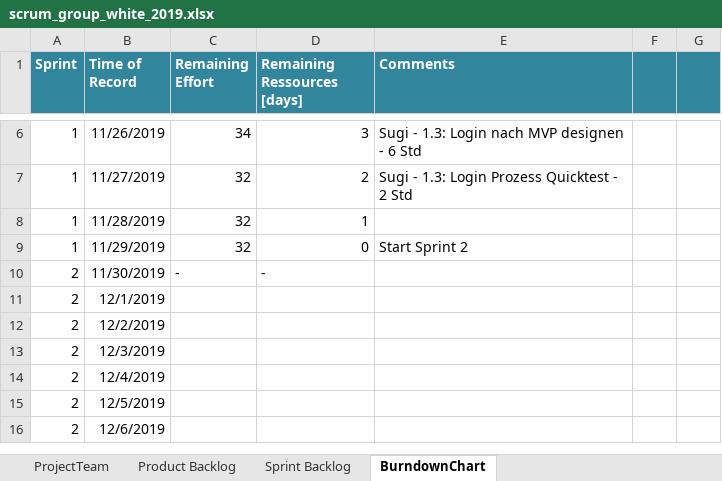
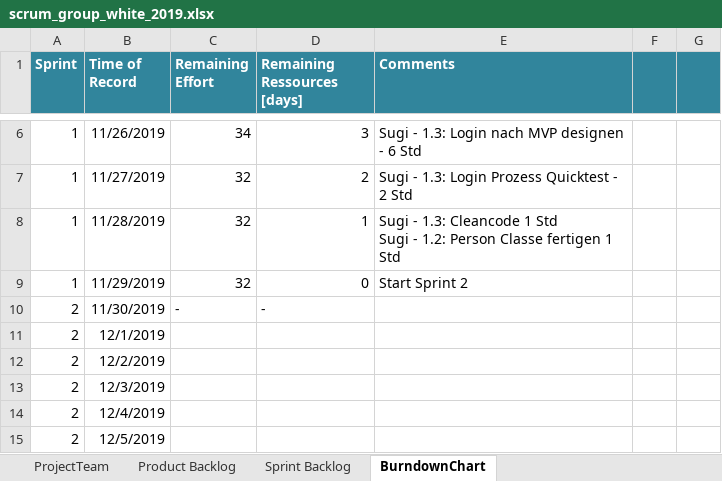
Before and after one commit to selvs1/ePsyDoc, an Excel workbook: doc/task-04/Scrum/scrum_group_white_2019.xlsx, sheet BurndownChart, drawn as a sheet; only a part is shown, gaps mark what is left out; the shorter side is filled out with more unchanged rows; values as stored, in another font and other column widths than the file's, no borders; table styles not drawn; ↵ is a line break in a cell; the diff names each change by its address in the sheet, - before the commit and + after, or states it on an @@ line.

```diff
--- a/doc/task-04/Scrum/scrum_group_white_2019.xlsx (sheet BurndownChart)
+++ b/doc/task-04/Scrum/scrum_group_white_2019.xlsx (sheet BurndownChart)
-E8 (Comments): (empty)
+E8 (Comments): Sugi - 1.3: Cleancode 1 Std ↵ Sugi - 1.2: Person Classe fertigen 1 Std
```
Also changed, not shown: sheet Sprint Backlog.
